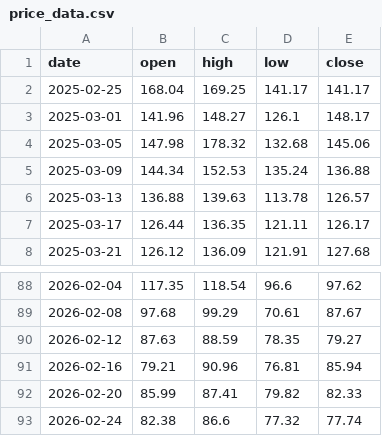
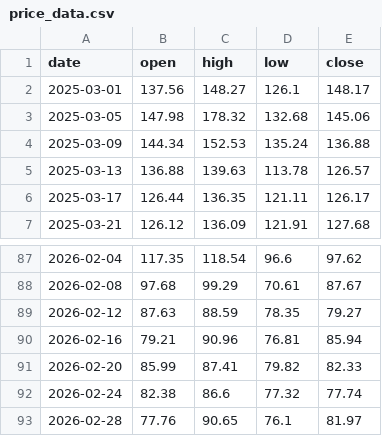
Before and after one commit to brisklm/basic-coin-prediction-node, a CSV file: data/price_data.csv, drawn as a sheet; only a part is shown, gaps mark what is left out.

```diff
--- a/data/price_data.csv
+++ b/data/price_data.csv
@@ -1,4 +1,3 @@
 date,open,high,low,close
-2025-02-25,168.04,169.25,141.17,141.17
-2025-03-01,141.96,148.27,126.1,148.17
+2025-03-01,137.56,148.27,126.1,148.17
 2025-03-05,147.98,178.32,132.68,145.06
@@ -93 +92,2 @@ date,open,high,low,close
 2026-02-24,82.38,86.6,77.32,77.74
+2026-02-28,77.76,90.65,76.1,81.97
```
